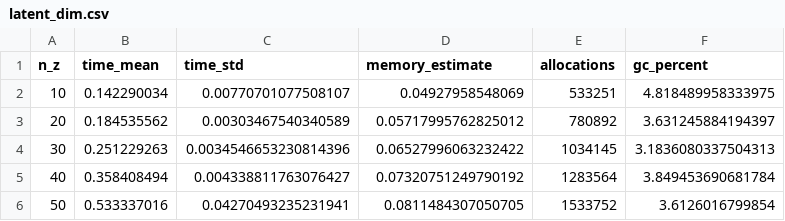
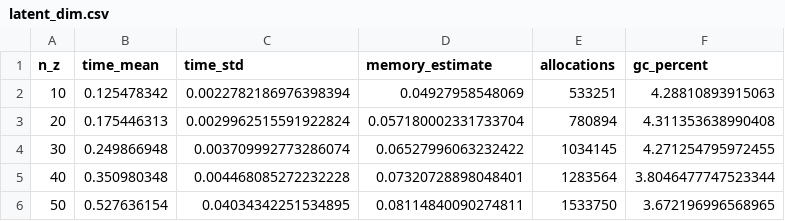
Before and after one commit to PritRaj1/KAEM-profile, a CSV file: benches/results/latent_dim.csv, drawn as a sheet.

```diff
--- a/benches/results/latent_dim.csv
+++ b/benches/results/latent_dim.csv
@@ -1,6 +1,6 @@
 n_z,time_mean,time_std,memory_estimate,allocations,gc_percent
-10,0.142290034,0.00770701077508107,0.04927958548069,533251,4.818489958333975
-20,0.184535562,0.00303467540340589,0.05717995762825012,780892,3.631245884194397
-30,0.251229263,0.0034546653230814396,0.06527996063232422,1034145,3.1836080337504313
-40,0.358408494,0.004338811763076427,0.07320751249790192,1283564,3.849453690681784
-50,0.533337016,0.04270493235231941,0.0811484307050705,1533752,3.6126016799854
+10,0.125478342,0.0022782186976398394,0.04927958548069,533251,4.28810893915063
+20,0.175446313,0.0029962515591922824,0.057180002331733704,780894,4.311353638990408
+30,0.249866948,0.003709992773286074,0.06527996063232422,1034145,4.271254795972455
+40,0.350980348,0.004468085272232228,0.07320728898048401,1283564,3.8046477747523344
+50,0.527636154,0.04034342251534895,0.08114840090274811,1533750,3.672196996568965
```
Also changed, not shown: benches/results/temperatures.csv, logs/Thermodynamic/CELEBA/ULA/mixture/loss.csv, 37 other files.
